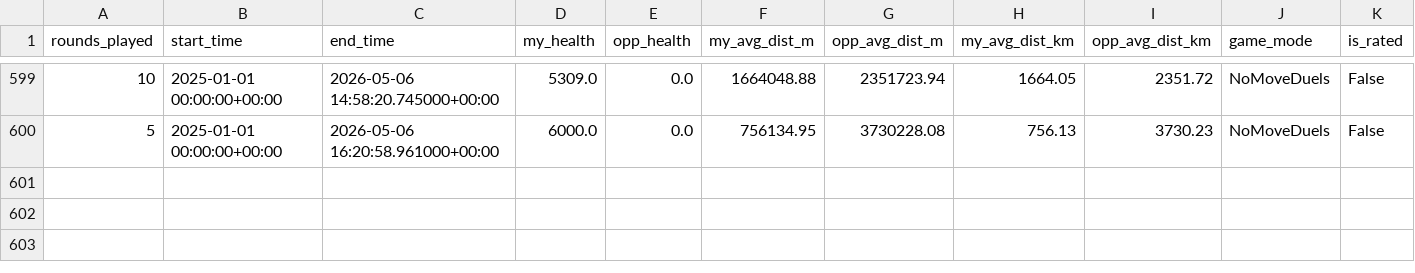
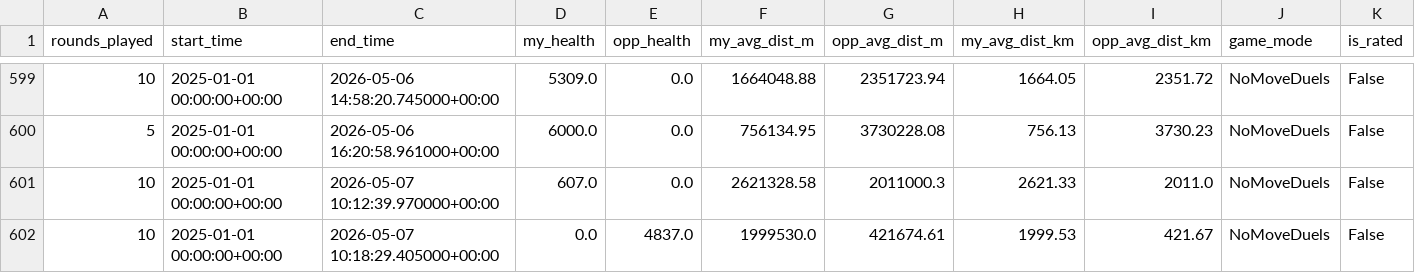
Before and after one commit to pedrosalgado22/Live_Geoguessr_Dashboard, a CSV file: games.csv, drawn as a sheet; only a part is shown, gaps mark what is left out; rows hold the shown columns only; the diff names each change by its address in the sheet, - before the commit and + after, or states it on an @@ line.

```diff
--- a/games.csv
+++ b/games.csv
+row 601: 10 | 2025-01-01 00:00:00+00:00 | 2026-05-07 10:12:39.970000+00:00 | 607.0 | 0.0 | 2621328.58 | 2011000.3 | 2621.33 | 2011.0 | NoMoveDuels | False
+row 602: 10 | 2025-01-01 00:00:00+00:00 | 2026-05-07 10:18:29.405000+00:00 | 0.0 | 4837.0 | 1999530.0 | 421674.61 | 1999.53 | 421.67 | NoMoveDuels | False
```
Also changed, not shown: country_summary.csv, country_training_ranking.csv, 1 other file.
